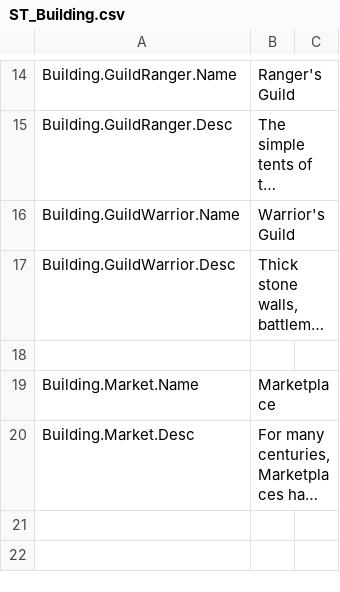
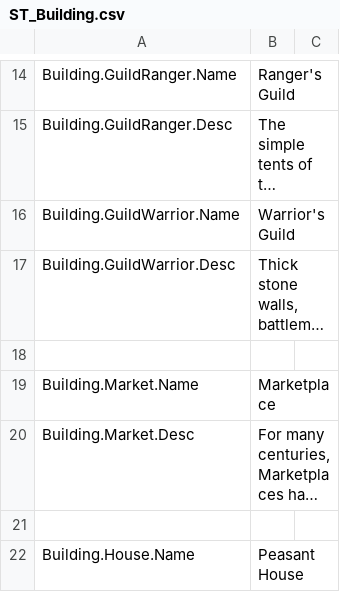
Before and after one commit to Dove-Bren/ProjectLord, a CSV file: Content/Localization/ST_Building.csv, drawn as a sheet; only a part is shown, gaps mark what is left out; long unchanged cells end in …; the diff covers the shown part only; the diff names each change by its address in the sheet, - before the commit and + after, or states it on an @@ line.

Commit message:
Add building view models to prep for building inspect widget.
Part of #62.

```diff
--- a/Content/Localization/ST_Building.csv
+++ b/Content/Localization/ST_Building.csv
+row 21: (empty)
+row 22: Building.House.Name | Peasant House
```
Also changed, not shown: 1 added row and 2 edited cells elsewhere in this file, 18 other files.
